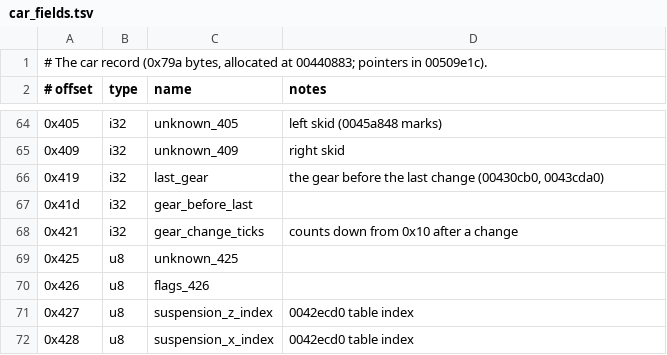
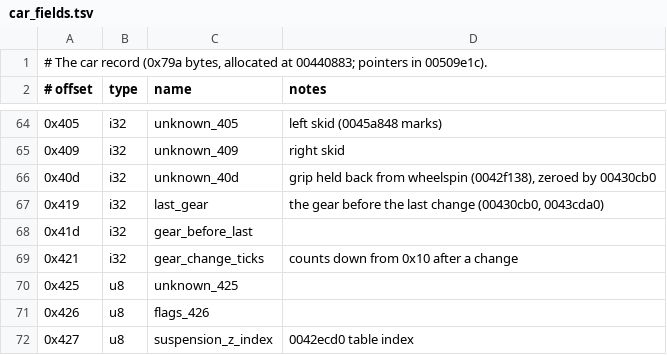
Before and after one commit to BytesNRust/spirited-drive, a TSV file: docs/car_fields.tsv, drawn as a sheet; only a part is shown, gaps mark what is left out; the shorter side is filled out with more unchanged rows; the diff names each change by its address in the sheet, - before the commit and + after, or states it on an @@ line.

```diff
--- a/docs/car_fields.tsv
+++ b/docs/car_fields.tsv
+row 66: 0x40d | i32 | unknown_40d | grip held back from wheelspin (0042f138), zeroed by 00430cb0
```
Also changed, not shown: docs/car_specs.tsv, 5 other files.
